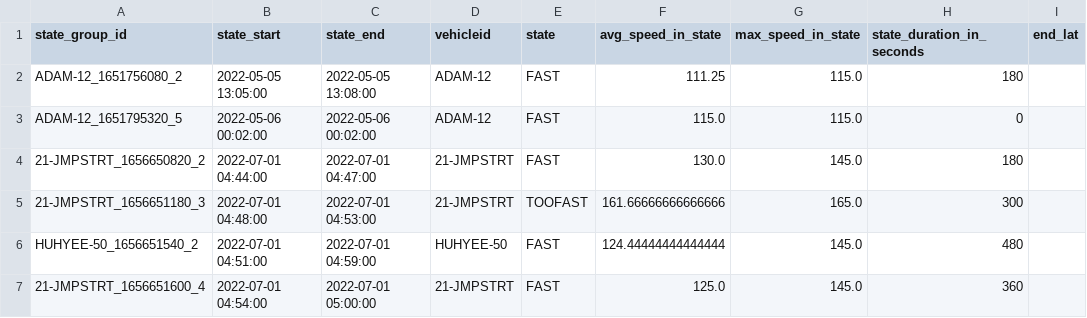
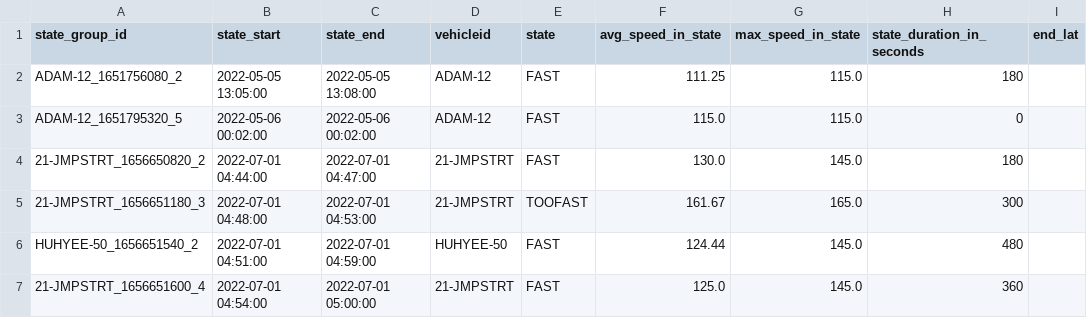
Before and after one commit to InterruptSpeed/telemetry-sql-kungfu, a CSV file: query_output.csv, drawn as a sheet; only a part is shown; the diff names each change by its address in the sheet, - before the commit and + after, or states it on an @@ line.

Commit message:
refreshed output with rounding avg_speed

```diff
--- a/query_output.csv
+++ b/query_output.csv
-F5 (avg_speed_in_state): 161.66666666666666
+F5 (avg_speed_in_state): 161.67
-F6 (avg_speed_in_state): 124.44444444444444
+F6 (avg_speed_in_state): 124.44
```
